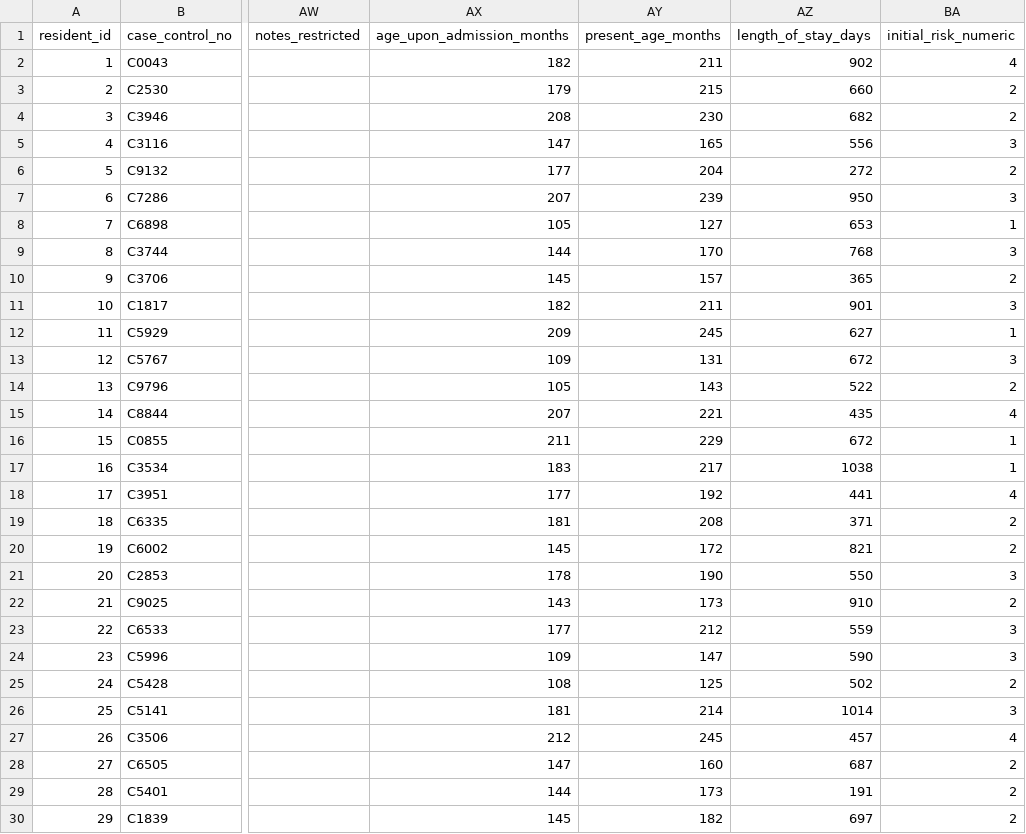
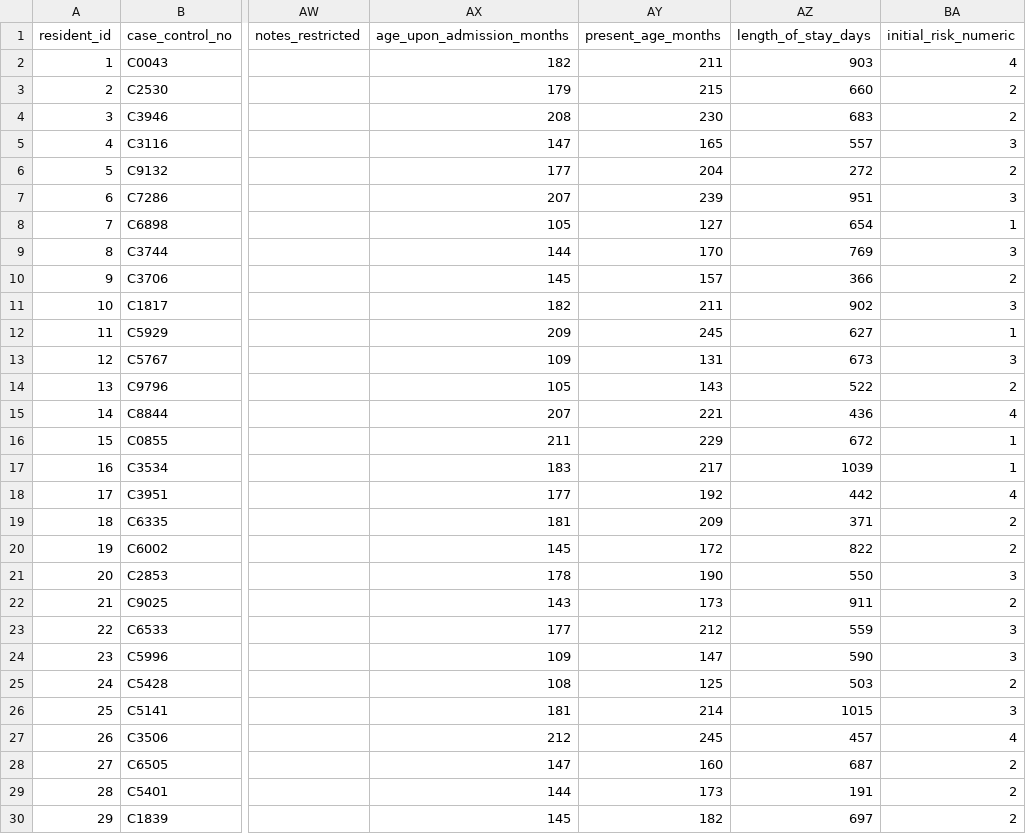
Before and after one commit to maddiejones03/INTEX_2, a CSV file: MLPipeline(Michael)/cleaned/residents.csv, drawn as a sheet; only a part is shown, gaps mark what is left out; the diff covers the shown part only; the diff names each change by its address in the sheet, - before the commit and + after, or states it on an @@ line.

```diff
--- a/MLPipeline(Michael)/cleaned/residents.csv
+++ b/MLPipeline(Michael)/cleaned/residents.csv
-AZ2 (length_of_stay_days): 902
+AZ2 (length_of_stay_days): 903
-AZ4 (length_of_stay_days): 682
+AZ4 (length_of_stay_days): 683
-AZ5 (length_of_stay_days): 556
+AZ5 (length_of_stay_days): 557
-AZ7 (length_of_stay_days): 950
+AZ7 (length_of_stay_days): 951
-AZ8 (length_of_stay_days): 653
+AZ8 (length_of_stay_days): 654
-AZ9 (length_of_stay_days): 768
+AZ9 (length_of_stay_days): 769
-AZ10 (length_of_stay_days): 365
+AZ10 (length_of_stay_days): 366
-AZ11 (length_of_stay_days): 901
+AZ11 (length_of_stay_days): 902
-AZ13 (length_of_stay_days): 672
+AZ13 (length_of_stay_days): 673
-AZ15 (length_of_stay_days): 435
+AZ15 (length_of_stay_days): 436
-AZ17 (length_of_stay_days): 1038
+AZ17 (length_of_stay_days): 1039
-AZ18 (length_of_stay_days): 441
+AZ18 (length_of_stay_days): 442
-AY19 (present_age_months): 208
+AY19 (present_age_months): 209
-AZ20 (length_of_stay_days): 821
+AZ20 (length_of_stay_days): 822
-AZ22 (length_of_stay_days): 910
+AZ22 (length_of_stay_days): 911
-AZ25 (length_of_stay_days): 502
+AZ25 (length_of_stay_days): 503
-AZ26 (length_of_stay_days): 1014
+AZ26 (length_of_stay_days): 1015
```
Also changed, not shown: 14 edited cells elsewhere in this file, 7 other files.
